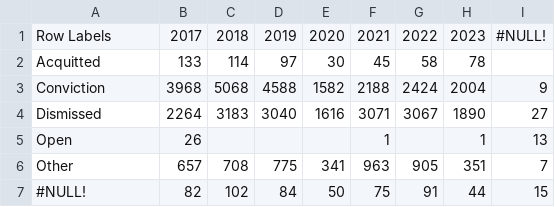
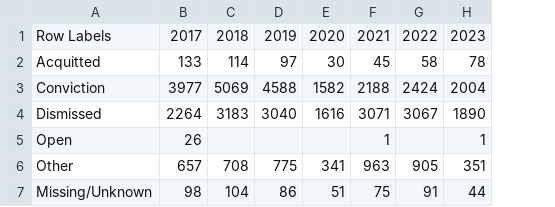
Before and after one commit to negalakew/CCJ.Maryland, a CSV file: Charles/Case Resolution/CaseResolutionByYear4AllUsingtheAggregationMetthod.csv, drawn as a sheet; removed rows and columns are numbered as before the commit, all else as after; the diff names each change by its address in the sheet, - before the commit and + after, or states it on an @@ line.

```diff
--- a/Charles/Case Resolution/CaseResolutionByYear4AllUsingtheAggregationMetthod.csv
+++ b/Charles/Case Resolution/CaseResolutionByYear4AllUsingtheAggregationMetthod.csv
-column I, rows 1-6: #NULL! |  | 9 | 27 | 13 | 7
-B3: 3968
+B3: 3977
-C3: 5068
+C3: 5069
-row 7: #NULL! | 82 | 102 | 84 | 50 | 75 | 91 | 44 | 15
+row 7: Missing/Unknown | 98 | 104 | 86 | 51 | 75 | 91 | 44
```
Also changed, not shown: Charles/Case Resolution/TableCaseResolutionByYear4AllUsingtheAggregationMetthod.csv.
